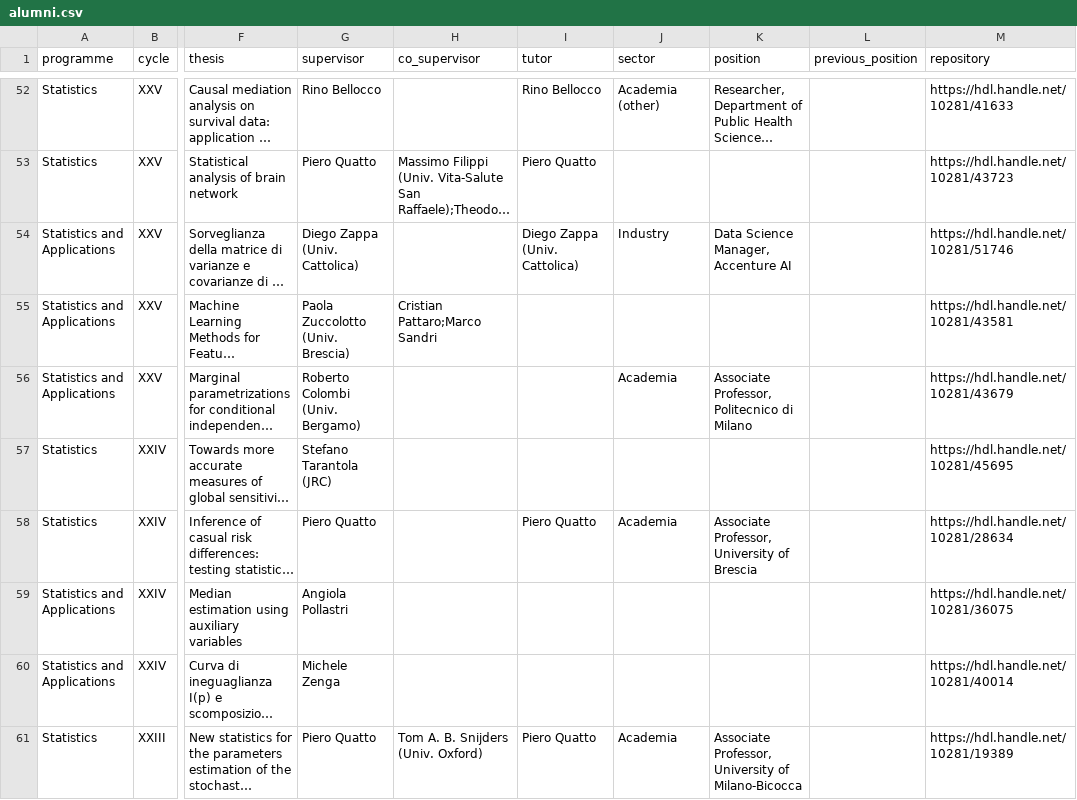
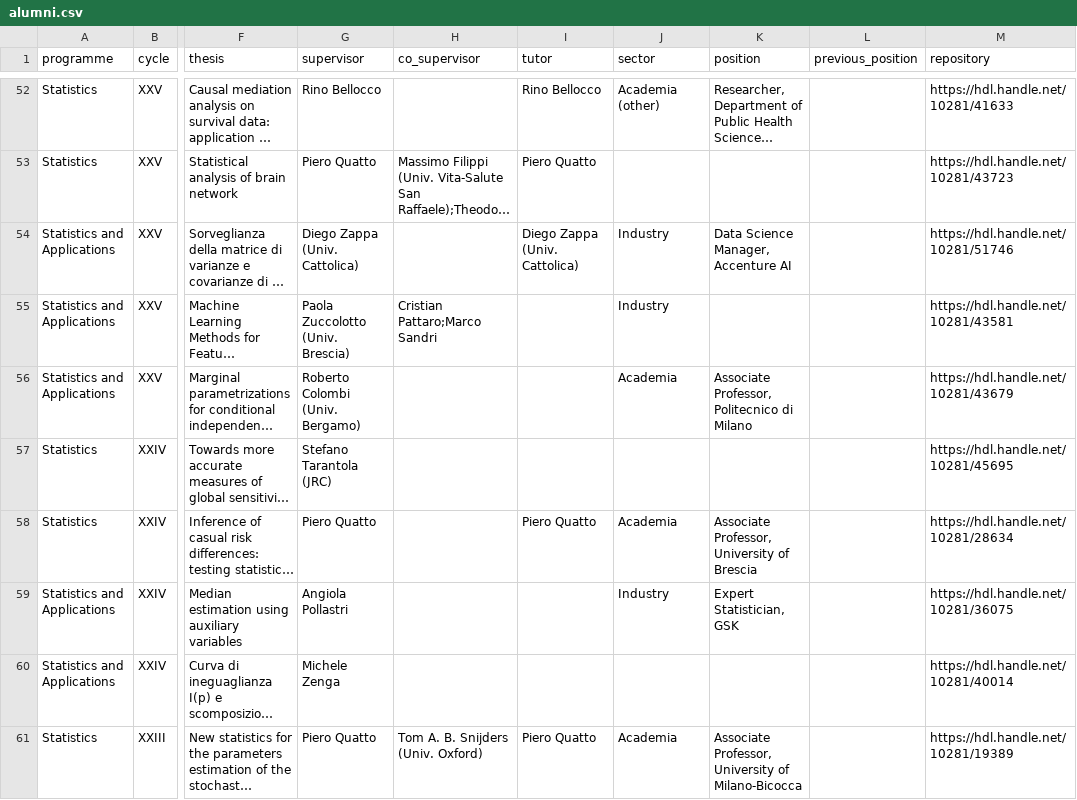
Before and after one commit to stat-dems-unimib/stat-dems-unimib.github.io, a CSV file: docs/phd/data/alumni.csv, drawn as a sheet; only a part is shown, gaps mark what is left out; long unchanged cells end in …; the diff covers the shown part only; the diff names each change by its address in the sheet, - before the commit and + after, or states it on an @@ line.

```diff
--- a/docs/phd/data/alumni.csv
+++ b/docs/phd/data/alumni.csv
-J55 (sector): (empty)
+J55 (sector): Industry
-J59 (sector): (empty)
+J59 (sector): Industry
-K59 (position): (empty)
+K59 (position): Expert Statistician, GSK
```
Also changed, not shown: 5 edited cells elsewhere in this file, phd/data/alumni.csv, 3 other files.
